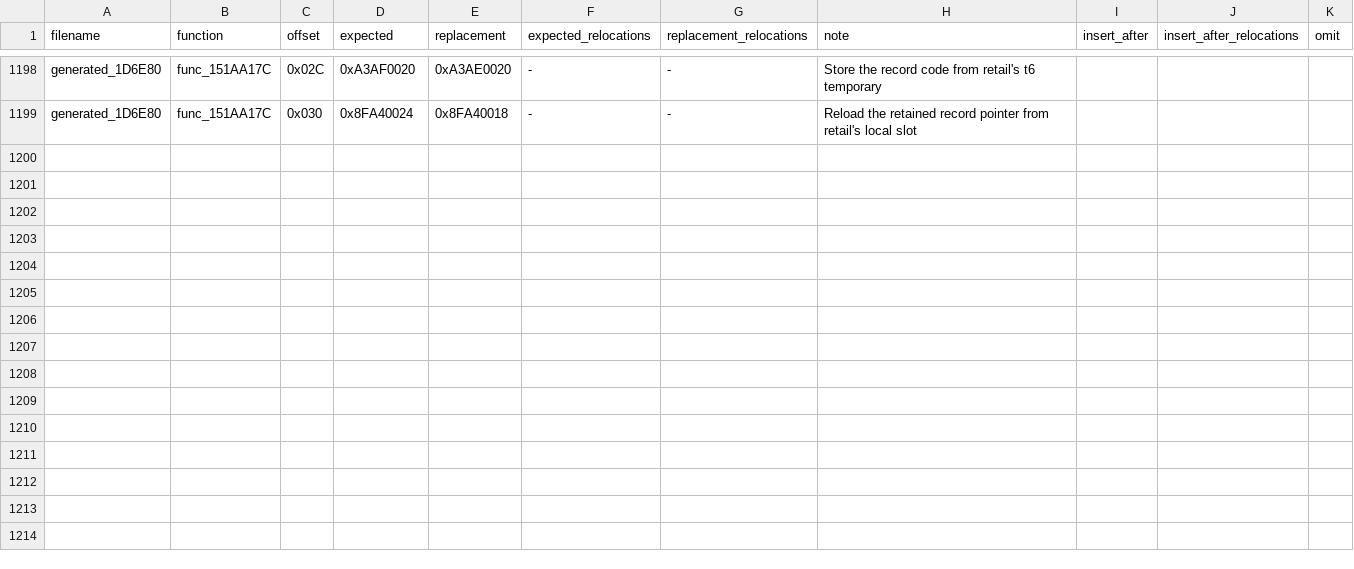
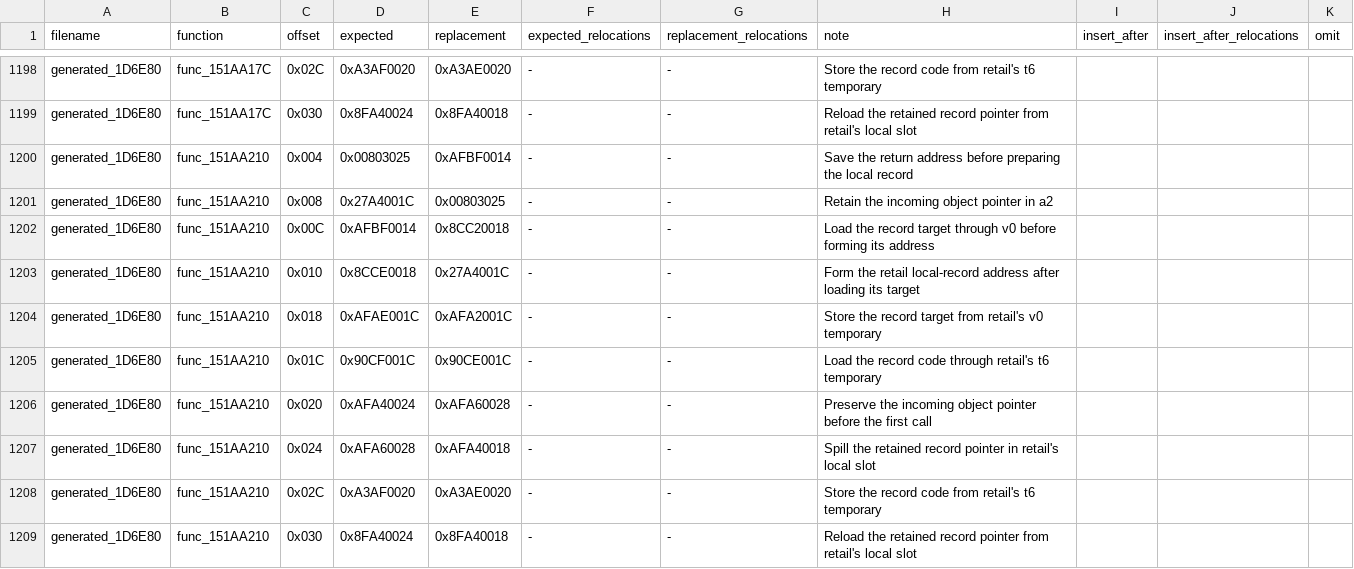
Before and after one commit to gipson-dev/64CBFD, a CSV file: conker/retail_word_patches.us.csv, drawn as a sheet; only a part is shown, gaps mark what is left out.

Commit message:
decomp: match dual event record dispatch twin

```diff
--- a/conker/retail_word_patches.us.csv
+++ b/conker/retail_word_patches.us.csv
@@ -1199 +1199,11 @@ generated_1D6E80,func_151AA17C,0x02C,0xA3AF0020,0xA3AE0020,-,-,Store the record
 generated_1D6E80,func_151AA17C,0x030,0x8FA40024,0x8FA40018,-,-,Reload the retained record pointer from retail's local slot,,
+generated_1D6E80,func_151AA210,0x004,0x00803025,0xAFBF0014,-,-,Save the return address before preparing the local record,,
+generated_1D6E80,func_151AA210,0x008,0x27A4001C,0x00803025,-,-,Retain the incoming object pointer in a2,,
+generated_1D6E80,func_151AA210,0x00C,0xAFBF0014,0x8CC20018,-,-,Load the record target through v0 before forming its address,,
+generated_1D6E80,func_151AA210,0x010,0x8CCE0018,0x27A4001C,-,-,Form the retail local-record address after loading its target,,
+generated_1D6E80,func_151AA210,0x018,0xAFAE001C,0xAFA2001C,-,-,Store the record target from retail's v0 temporary,,
+generated_1D6E80,func_151AA210,0x01C,0x90CF001C,0x90CE001C,-,-,Load the record code through retail's t6 temporary,,
+generated_1D6E80,func_151AA210,0x020,0xAFA40024,0xAFA60028,-,-,Preserve the incoming object pointer before the first call,,
+generated_1D6E80,func_151AA210,0x024,0xAFA60028,0xAFA40018,-,-,Spill the retained record pointer in retail's local slot,,
+generated_1D6E80,func_151AA210,0x02C,0xA3AF0020,0xA3AE0020,-,-,Store the record code from retail's t6 temporary,,
+generated_1D6E80,func_151AA210,0x030,0x8FA40024,0x8FA40018,-,-,Reload the retained record pointer from retail's local slot,,
```
Also changed, not shown: 7 other files.
